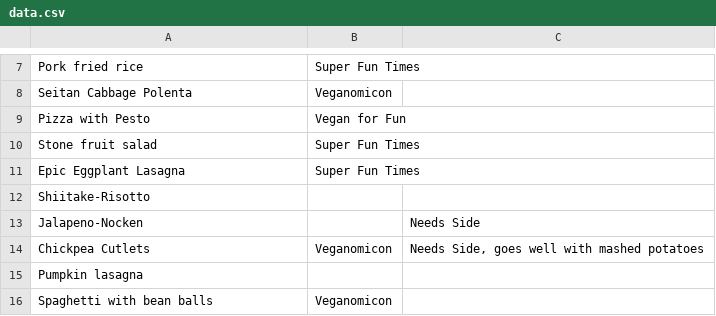
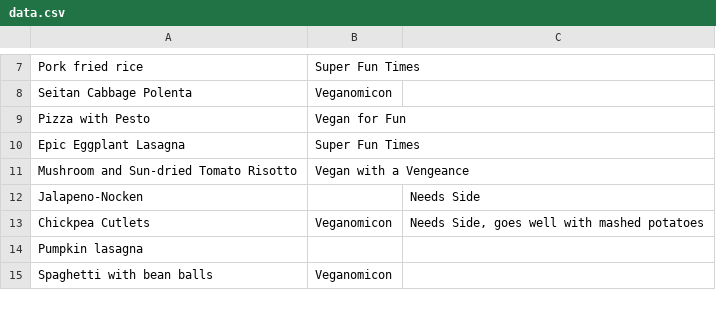
Before and after one commit to nikitaDanilenko/nikitaDanilenko.github.io, a CSV file: food/regular/data.csv, drawn as a sheet; only a part is shown, gaps mark what is left out; the diff covers the shown part only.

Commit message:
Adjust regular foods, and salads

```diff
--- a/food/regular/data.csv
+++ b/food/regular/data.csv
@@ -9,5 +9,4 @@ Seitan Cabbage Polenta, Veganomicon,
 Pizza with Pesto, Vegan for Fun,
-Stone fruit salad, Super Fun Times,
 Epic Eggplant Lasagna, Super Fun Times,
-Shiitake-Risotto,,
+Mushroom and Sun-dried Tomato Risotto, Vegan with a Vengeance,
 Jalapeno-Nocken, ,Needs Side
```
Also changed, not shown: 2 added rows, 4 removed rows and 8 edited cells elsewhere in this file, 1 other file.
